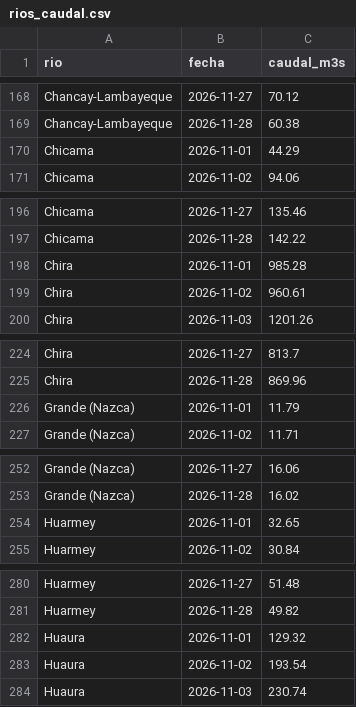
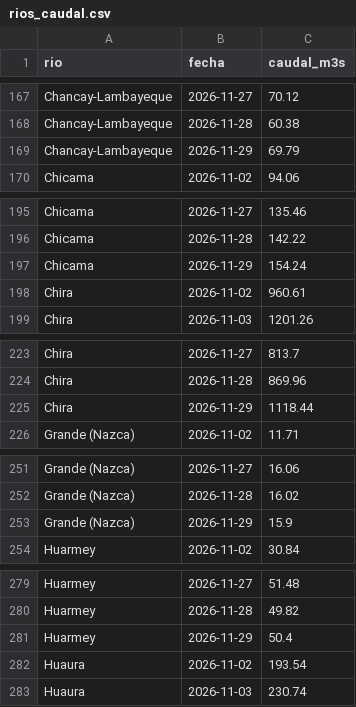
Before and after one commit to MaykolRamirez/FENOMENO-PREDI, a CSV file: data/rios_caudal.csv, drawn as a sheet; only a part is shown, gaps mark what is left out; the diff covers the shown part only.

```diff
--- a/data/rios_caudal.csv
+++ b/data/rios_caudal.csv
@@ -169,3 +168,3 @@ Chancay-Lambayeque,2026-11-27,70.12
 Chancay-Lambayeque,2026-11-28,60.38
-Chicama,2026-11-01,44.29
+Chancay-Lambayeque,2026-11-29,69.79
 Chicama,2026-11-02,94.06
@@ -197,3 +196,3 @@ Chicama,2026-11-27,135.46
 Chicama,2026-11-28,142.22
-Chira,2026-11-01,985.28
+Chicama,2026-11-29,154.24
 Chira,2026-11-02,960.61
@@ -225,3 +224,3 @@ Chira,2026-11-27,813.7
 Chira,2026-11-28,869.96
-Grande (Nazca),2026-11-01,11.79
+Chira,2026-11-29,1118.44
 Grande (Nazca),2026-11-02,11.71
@@ -253,3 +252,3 @@ Grande (Nazca),2026-11-27,16.06
 Grande (Nazca),2026-11-28,16.02
-Huarmey,2026-11-01,32.65
+Grande (Nazca),2026-11-29,15.9
 Huarmey,2026-11-02,30.84
@@ -281,3 +280,3 @@ Huarmey,2026-11-27,51.48
 Huarmey,2026-11-28,49.82
-Huaura,2026-11-01,129.32
+Huarmey,2026-11-29,50.4
 Huaura,2026-11-02,193.54
```
Also changed, not shown: 22 added rows and 22 removed rows elsewhere in this file, data/eventos/noticias_registro.csv, data/zonas_lluvia.csv, 15 other files.
